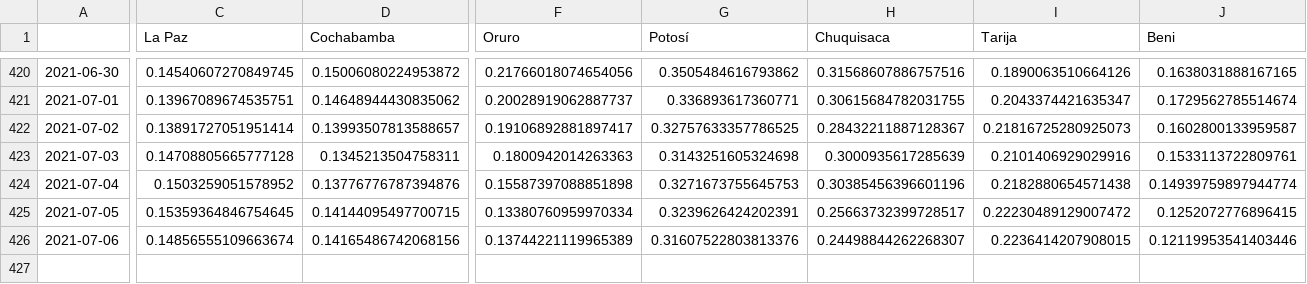
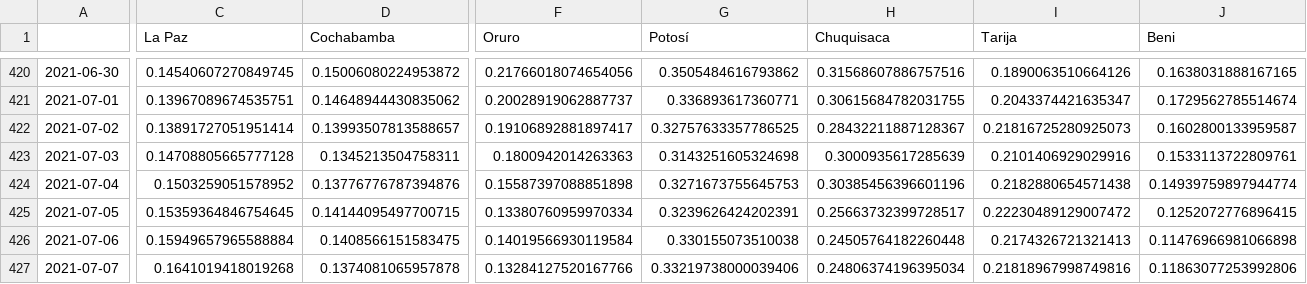
Before and after one commit to dquintani/covid, a CSV file: positividad_diaria_ajuste.csv, drawn as a sheet; only a part is shown, gaps mark what is left out; rows hold the shown columns only; the diff covers the shown part only; the diff names each change by its address in the sheet, - before the commit and + after, or states it on an @@ line.

```diff
--- a/positividad_diaria_ajuste.csv
+++ b/positividad_diaria_ajuste.csv
-C426 (La Paz): 0.14856555109663674
+C426 (La Paz): 0.15949657965588884
-D426 (Cochabamba): 0.14165486742068156
+D426 (Cochabamba): 0.1408566151583475
-F426 (Oruro): 0.13744221119965389
+F426 (Oruro): 0.14019566930119584
-G426 (Potosí): 0.31607522803813376
+G426 (Potosí): 0.330155073510038
-H426 (Chuquisaca): 0.24498844262268307
+H426 (Chuquisaca): 0.24505764182260448
-I426 (Tarija): 0.2236414207908015
+I426 (Tarija): 0.2174326721321413
-J426 (Beni): 0.12119953541403446
+J426 (Beni): 0.11476966981066898
+row 427: 2021-07-07 | 0.1641019418019268 | 0.1374081065957878 | 0.13284127520167766 | 0.33219738000039406 | 0.24806374196395034 | 0.21818967998749816 | 0.11863077253992806
```
Also changed, not shown: 1 edited cell elsewhere in this file, descartados_acumulados.csv, positividad_diaria_raw.csv, 7 other files.
